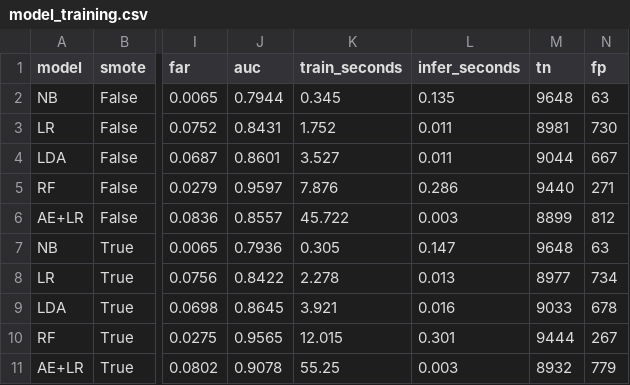
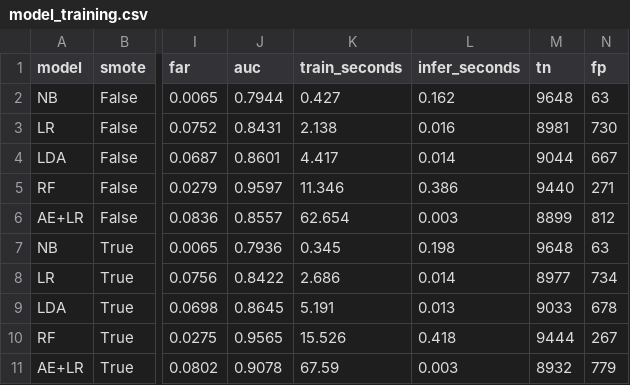
Before and after one commit to JCS1029/Intrusion-Detection-NSL-KDD-, a CSV file: results/model_training.csv, drawn as a sheet; only a part is shown, gaps mark what is left out; the diff names each change by its address in the sheet, - before the commit and + after, or states it on an @@ line.

```diff
--- a/results/model_training.csv
+++ b/results/model_training.csv
-K2 (train_seconds): 0.345
+K2 (train_seconds): 0.427
-L2 (infer_seconds): 0.135
+L2 (infer_seconds): 0.162
-K3 (train_seconds): 1.752
+K3 (train_seconds): 2.138
-L3 (infer_seconds): 0.011
+L3 (infer_seconds): 0.016
-K4 (train_seconds): 3.527
+K4 (train_seconds): 4.417
-L4 (infer_seconds): 0.011
+L4 (infer_seconds): 0.014
-K5 (train_seconds): 7.876
+K5 (train_seconds): 11.346
-L5 (infer_seconds): 0.286
+L5 (infer_seconds): 0.386
-K6 (train_seconds): 45.722
+K6 (train_seconds): 62.654
-K7 (train_seconds): 0.305
+K7 (train_seconds): 0.345
-L7 (infer_seconds): 0.147
+L7 (infer_seconds): 0.198
-K8 (train_seconds): 2.278
+K8 (train_seconds): 2.686
-L8 (infer_seconds): 0.013
+L8 (infer_seconds): 0.014
-K9 (train_seconds): 3.921
+K9 (train_seconds): 5.191
-L9 (infer_seconds): 0.016
+L9 (infer_seconds): 0.013
-K10 (train_seconds): 12.015
+K10 (train_seconds): 15.526
-L10 (infer_seconds): 0.301
+L10 (infer_seconds): 0.418
-K11 (train_seconds): 55.25
+K11 (train_seconds): 67.59
```
Also changed, not shown: 13 other files.
